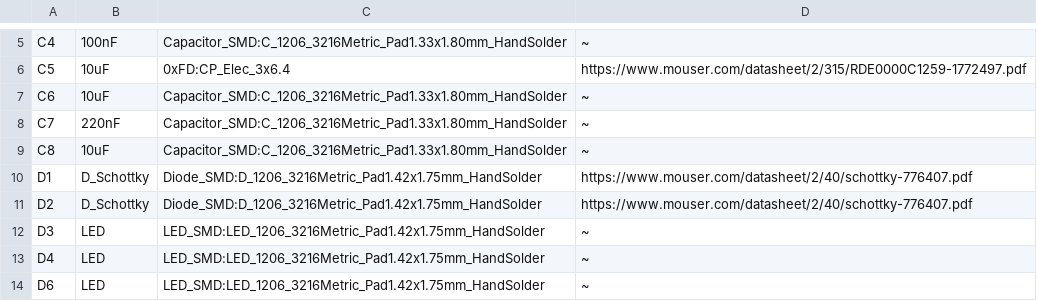
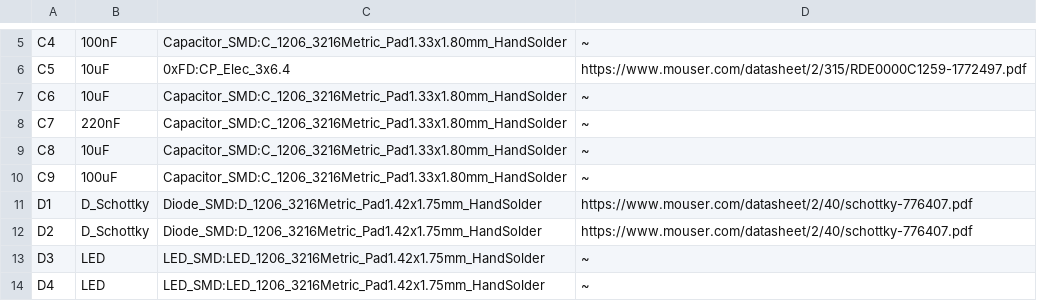
Before and after one commit to fadushin/solar-esp32, a CSV file: solar-esp32-BOM.csv, drawn as a sheet; only a part is shown, gaps mark what is left out; the shorter side is filled out with more unchanged rows; the diff names each change by its address in the sheet, - before the commit and + after, or states it on an @@ line.

Commit message:
Added 100uF capacitor near active-low supervisor.

```diff
--- a/solar-esp32-BOM.csv
+++ b/solar-esp32-BOM.csv
+row 10: C9 | 100uF | Capacitor_SMD:C_1206_3216Metric_Pad1.33x1.80mm_HandSolder | ~
```
Also changed, not shown: 3 other files.
